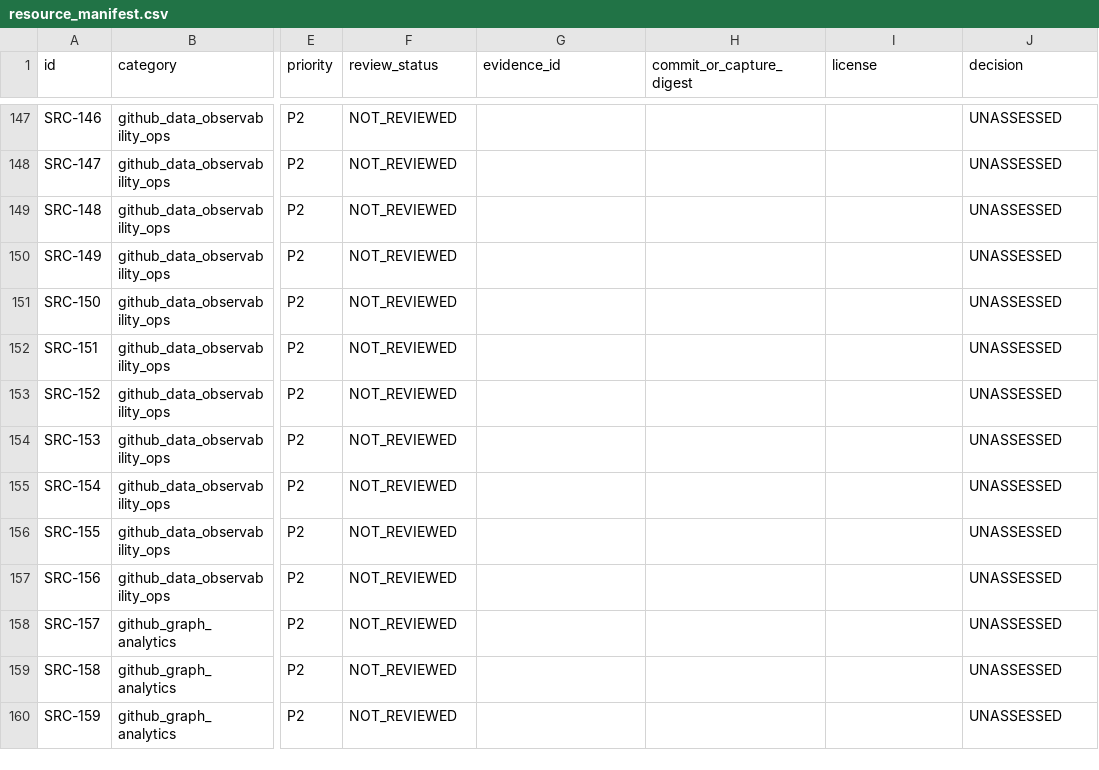
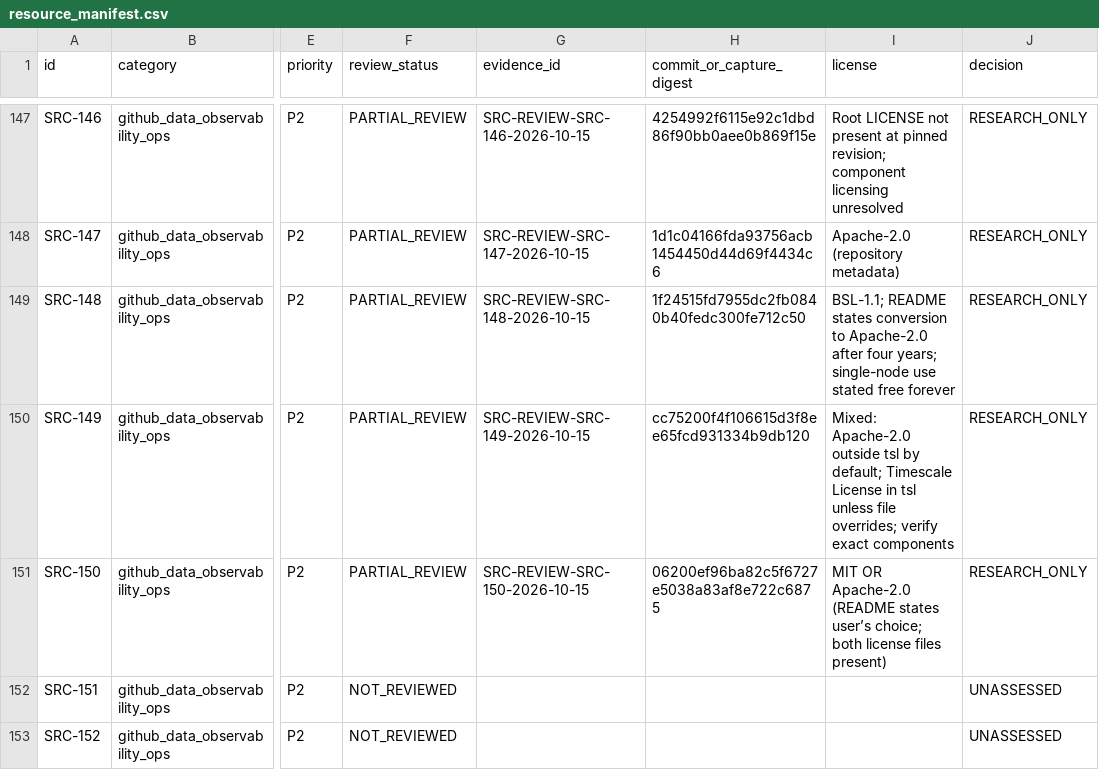
Before and after one commit to MrPineapples22/sylph-fusion, a CSV file: research/registry/resource_manifest.csv, drawn as a sheet; only a part is shown, gaps mark what is left out; the shorter side is filled out with more unchanged rows; the diff covers the shown part only; the diff names each change by its address in the sheet, - before the commit and + after, or states it on an @@ line.

Commit message:
docs(research): complete streaming analytics review batch

```diff
--- a/research/registry/resource_manifest.csv
+++ b/research/registry/resource_manifest.csv
-F147:F151 (review_status): NOT_REVIEWED
+F147:F151 (review_status): PARTIAL_REVIEW
-G147 (evidence_id): (empty)
+G147 (evidence_id): SRC-REVIEW-SRC-146-2026-10-15
-H147 (commit_or_capture_digest): (empty)
+H147 (commit_or_capture_digest): 4254992f6115e92c1dbd86f90bb0aee0b869f15e
-I147 (license): (empty)
+I147 (license): Root LICENSE not present at pinned revision; component licensing unresolved
-J147:J151 (decision): UNASSESSED
+J147:J151 (decision): RESEARCH_ONLY
-G148 (evidence_id): (empty)
+G148 (evidence_id): SRC-REVIEW-SRC-147-2026-10-15
-H148 (commit_or_capture_digest): (empty)
+H148 (commit_or_capture_digest): 1d1c04166fda93756acb1454450d44d69f4434c6
-I148 (license): (empty)
+I148 (license): Apache-2.0 (repository metadata)
-G149 (evidence_id): (empty)
+G149 (evidence_id): SRC-REVIEW-SRC-148-2026-10-15
-H149 (commit_or_capture_digest): (empty)
+H149 (commit_or_capture_digest): 1f24515fd7955dc2fb0840b40fedc300fe712c50
-I149 (license): (empty)
+I149 (license): BSL-1.1; README states conversion to Apache-2.0 after four years; single-node use stated free forever
-G150 (evidence_id): (empty)
+G150 (evidence_id): SRC-REVIEW-SRC-149-2026-10-15
-H150 (commit_or_capture_digest): (empty)
+H150 (commit_or_capture_digest): cc75200f4f106615d3f8ee65fcd931334b9db120
-I150 (license): (empty)
+I150 (license): Mixed: Apache-2.0 outside tsl by default; Timescale License in tsl unless file overrides; verify exact components
-G151 (evidence_id): (empty)
+G151 (evidence_id): SRC-REVIEW-SRC-150-2026-10-15
-H151 (commit_or_capture_digest): (empty)
+H151 (commit_or_capture_digest): 06200ef96ba82c5f6727e5038a83af8e722c6875
-I151 (license): (empty)
+I151 (license): MIT OR Apache-2.0 (README states user’s choice; both license files present)
```
Also changed, not shown: 50 edited cells elsewhere in this file, 3 other files.
